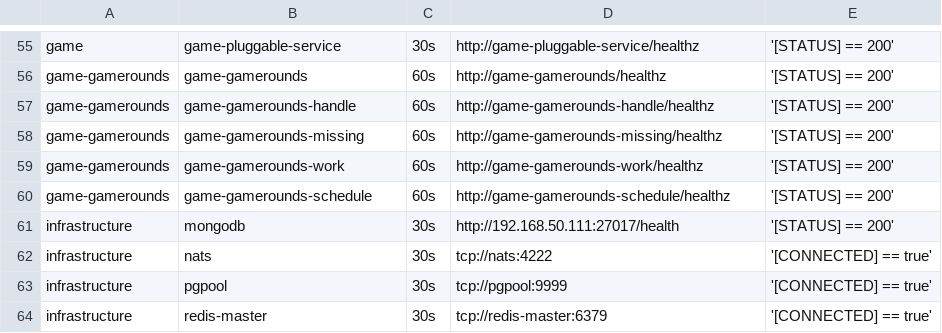
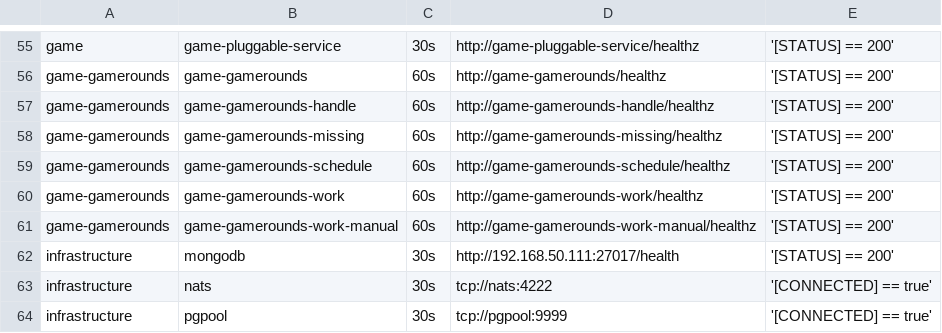
Before and after one commit to starixvn/tgs_rayprosoft_tgs.healthchecks.gatus, a CSV file: services/services-dev.csv, drawn as a sheet; only a part is shown, gaps mark what is left out; the shorter side is filled out with more unchanged rows.

Commit message:
edit services-dev.csv edit services-prod.csv edit services-staging.csv

```diff
--- a/services/services-dev.csv
+++ b/services/services-dev.csv
@@ -58,4 +58,5 @@ game-gamerounds,game-gamerounds-handle,60s,http://game-gamerounds-handle/healthz
 game-gamerounds,game-gamerounds-missing,60s,http://game-gamerounds-missing/healthz,'[STATUS] == 200'
+game-gamerounds,game-gamerounds-schedule,60s,http://game-gamerounds-schedule/healthz,'[STATUS] == 200'
 game-gamerounds,game-gamerounds-work,60s,http://game-gamerounds-work/healthz,'[STATUS] == 200'
-game-gamerounds,game-gamerounds-schedule,60s,http://game-gamerounds-schedule/healthz,'[STATUS] == 200'
+game-gamerounds,game-gamerounds-work-manual,60s,http://game-gamerounds-work-manual/healthz,'[STATUS] == 200'
 infrastructure,mongodb,30s,http://192.168.50.111:27017/health,'[STATUS] == 200'
```
Also changed, not shown: services/services-prod.csv, services/services-staging.csv.
